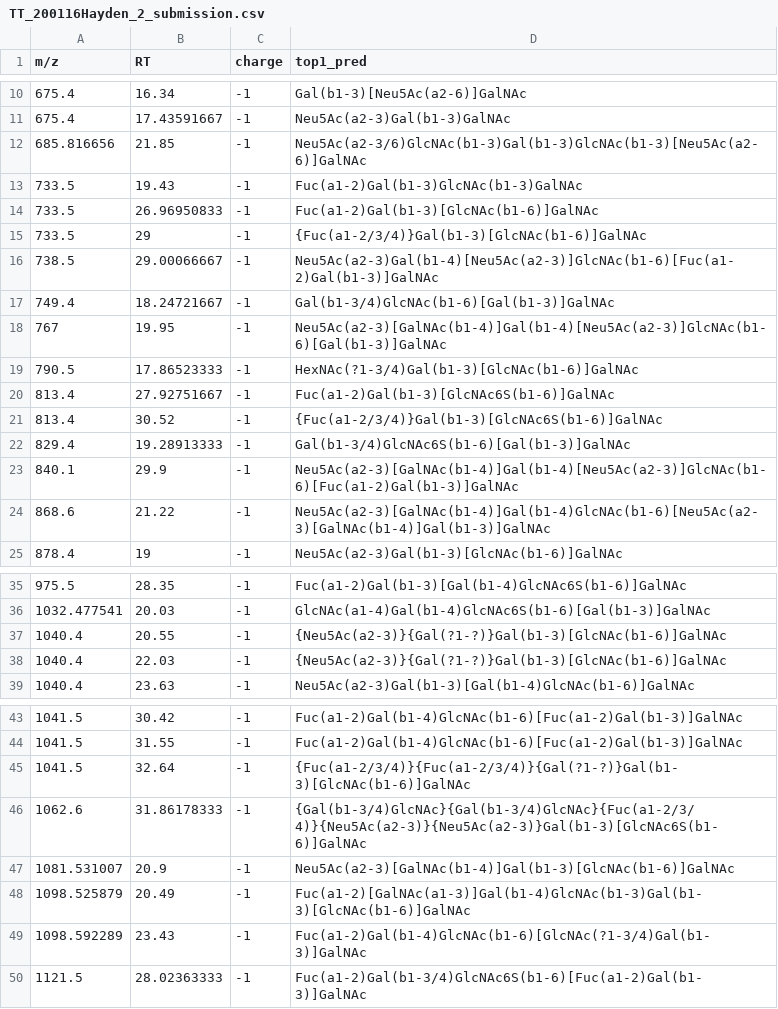
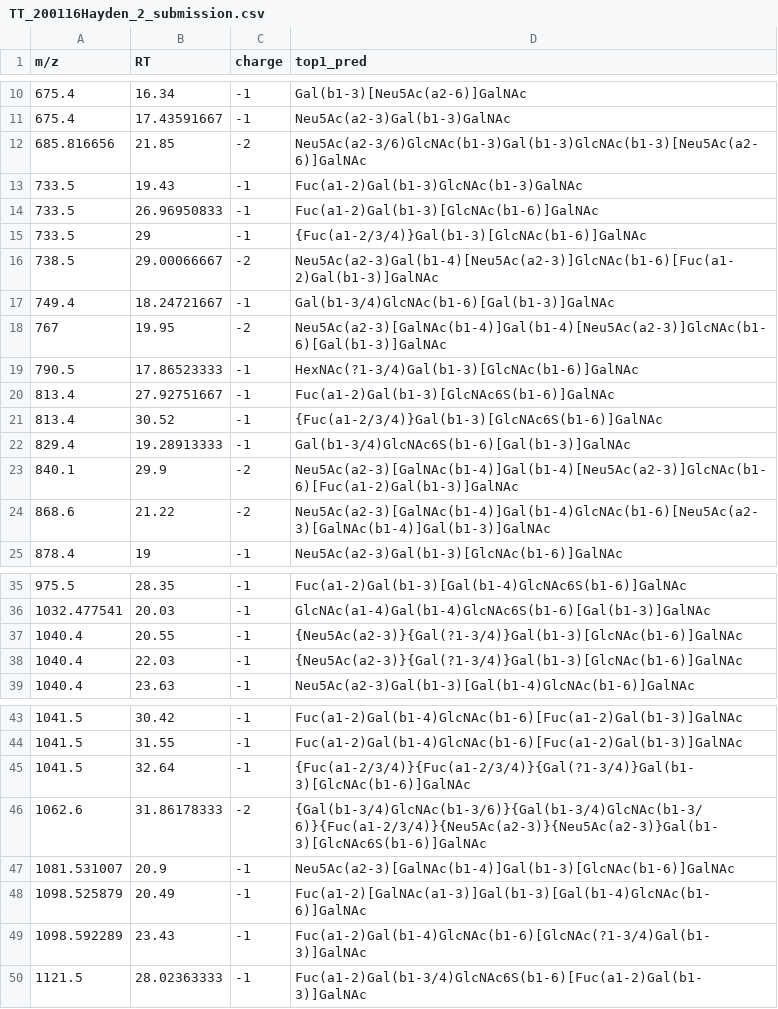
Before and after one commit to BojarLab/GlycoGauntlet, a CSV file: submissions/Metformin-121/public/TT_200116Hayden_2_submission.csv, drawn as a sheet; only a part is shown, gaps mark what is left out.

```diff
--- a/submissions/Metformin-121/public/TT_200116Hayden_2_submission.csv
+++ b/submissions/Metformin-121/public/TT_200116Hayden_2_submission.csv
@@ -11,3 +11,3 @@ m/z,RT,charge,top1_pred
 675.4,17.43591667,-1,Neu5Ac(a2-3)Gal(b1-3)GalNAc
-685.816656,21.85,-1,Neu5Ac(a2-3/6)GlcNAc(b1-3)Gal(b1-3)GlcNAc(b1-3)[Neu5Ac(a2-6)]GalNAc
+685.816656,21.85,-2,Neu5Ac(a2-3/6)GlcNAc(b1-3)Gal(b1-3)GlcNAc(b1-3)[Neu5Ac(a2-6)]GalNAc
 733.5,19.43,-1,Fuc(a1-2)Gal(b1-3)GlcNAc(b1-3)GalNAc
@@ -15,5 +15,5 @@ m/z,RT,charge,top1_pred
 733.5,29,-1,{Fuc(a1-2/3/4)}Gal(b1-3)[GlcNAc(b1-6)]GalNAc
-738.5,29.00066667,-1,Neu5Ac(a2-3)Gal(b1-4)[Neu5Ac(a2-3)]GlcNAc(b1-6)[Fuc(a1-2)Gal(b1-3)]GalNAc
+738.5,29.00066667,-2,Neu5Ac(a2-3)Gal(b1-4)[Neu5Ac(a2-3)]GlcNAc(b1-6)[Fuc(a1-2)Gal(b1-3)]GalNAc
 749.4,18.24721667,-1,Gal(b1-3/4)GlcNAc(b1-6)[Gal(b1-3)]GalNAc
-767,19.95,-1,Neu5Ac(a2-3)[GalNAc(b1-4)]Gal(b1-4)[Neu5Ac(a2-3)]GlcNAc(b1-6)[Gal(b1-3)]GalNAc
+767,19.95,-2,Neu5Ac(a2-3)[GalNAc(b1-4)]Gal(b1-4)[Neu5Ac(a2-3)]GlcNAc(b1-6)[Gal(b1-3)]GalNAc
 790.5,17.86523333,-1,HexNAc(?1-3/4)Gal(b1-3)[GlcNAc(b1-6)]GalNAc
@@ -22,4 +22,4 @@ m/z,RT,charge,top1_pred
 829.4,19.28913333,-1,Gal(b1-3/4)GlcNAc6S(b1-6)[Gal(b1-3)]GalNAc
-840.1,29.9,-1,Neu5Ac(a2-3)[GalNAc(b1-4)]Gal(b1-4)[Neu5Ac(a2-3)]GlcNAc(b1-6)[Fuc(a1-2)Gal(b1-3)]GalNAc
-868.6,21.22,-1,Neu5Ac(a2-3)[GalNAc(b1-4)]Gal(b1-4)GlcNAc(b1-6)[Neu5Ac(a2-3)[GalNAc(b1-4)]Gal(b1-3)]GalNAc
+840.1,29.9,-2,Neu5Ac(a2-3)[GalNAc(b1-4)]Gal(b1-4)[Neu5Ac(a2-3)]GlcNAc(b1-6)[Fuc(a1-2)Gal(b1-3)]GalNAc
+868.6,21.22,-2,Neu5Ac(a2-3)[GalNAc(b1-4)]Gal(b1-4)GlcNAc(b1-6)[Neu5Ac(a2-3)[GalNAc(b1-4)]Gal(b1-3)]GalNAc
 878.4,19,-1,Neu5Ac(a2-3)Gal(b1-3)[GlcNAc(b1-6)]GalNAc
@@ -36,4 +36,4 @@ m/z,RT,charge,top1_pred
 1032.477541,20.03,-1,GlcNAc(a1-4)Gal(b1-4)GlcNAc6S(b1-6)[Gal(b1-3)]GalNAc
-1040.4,20.55,-1,{Neu5Ac(a2-3)}{Gal(?1-?)}Gal(b1-3)[GlcNAc(b1-6)]GalNAc
-1040.4,22.03,-1,{Neu5Ac(a2-3)}{Gal(?1-?)}Gal(b1-3)[GlcNAc(b1-6)]GalNAc
+1040.4,20.55,-1,{Neu5Ac(a2-3)}{Gal(?1-3/4)}Gal(b1-3)[GlcNAc(b1-6)]GalNAc
+1040.4,22.03,-1,{Neu5Ac(a2-3)}{Gal(?1-3/4)}Gal(b1-3)[GlcNAc(b1-6)]GalNAc
 1040.4,23.63,-1,Neu5Ac(a2-3)Gal(b1-3)[Gal(b1-4)GlcNAc(b1-6)]GalNAc
@@ -44,6 +44,6 @@ m/z,RT,charge,top1_pred
 1041.5,31.55,-1,Fuc(a1-2)Gal(b1-4)GlcNAc(b1-6)[Fuc(a1-2)Gal(b1-3)]GalNAc
-1041.5,32.64,-1,{Fuc(a1-2/3/4)}{Fuc(a1-2/3/4)}{Gal(?1-?)}Gal(b1-3)[GlcNAc(b1-6)]GalNAc
-1062.6,31.86178333,-1,{Gal(b1-3/4)GlcNAc}{Gal(b1-3/4)GlcNAc}{Fuc(a1-2/3/4)}{Neu5Ac(a2-3)}{Neu5Ac(a2-3)}Gal(b1-3)[GlcNAc6S(b1-6)]GalNAc
+1041.5,32.64,-1,{Fuc(a1-2/3/4)}{Fuc(a1-2/3/4)}{Gal(?1-3/4)}Gal(b1-3)[GlcNAc(b1-6)]GalNAc
+1062.6,31.86178333,-2,{Gal(b1-3/4)GlcNAc(b1-3/6)}{Gal(b1-3/4)GlcNAc(b1-3/6)}{Fuc(a1-2/3/4)}{Neu5Ac(a2-3)}{Neu5Ac(a2-3)}Gal(b1-3)[GlcNAc6S(b1-6)]GalNAc
 1081.531007,20.9,-1,Neu5Ac(a2-3)[GalNAc(b1-4)]Gal(b1-3)[GlcNAc(b1-6)]GalNAc
-1098.525879,20.49,-1,Fuc(a1-2)[GalNAc(a1-3)]Gal(b1-4)GlcNAc(b1-3)Gal(b1-3)[GlcNAc(b1-6)]GalNAc
+1098.525879,20.49,-1,Fuc(a1-2)[GalNAc(a1-3)]Gal(b1-3)[Gal(b1-4)GlcNAc(b1-6)]GalNAc
 1098.592289,23.43,-1,Fuc(a1-2)Gal(b1-4)GlcNAc(b1-6)[GlcNAc(?1-3/4)Gal(b1-3)]GalNAc
```
Also changed, not shown: submissions/Metformin-121/public/CA_PGMLAD_OG_051017_submission.csv, submissions/Metformin-121/public/JC_171002Y1_submission.csv.
